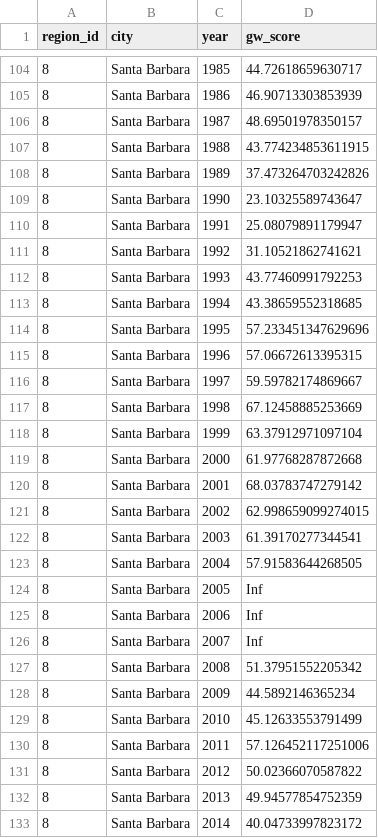
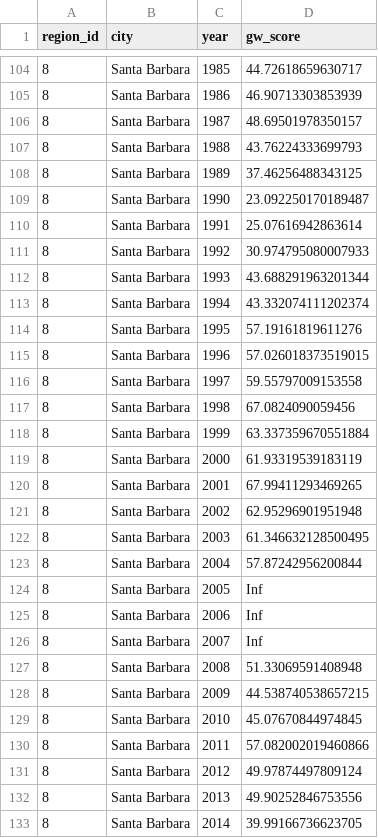
Before and after one commit to SustainSB/sustainsb.github.io, a CSV file: layers/groundwater_scores.csv, drawn as a sheet; only a part is shown, gaps mark what is left out; the diff covers the shown part only.

```diff
--- a/layers/groundwater_scores.csv
+++ b/layers/groundwater_scores.csv
@@ -106,19 +106,19 @@ region_id,city,year,gw_score
 8,Santa Barbara,1987,48.69501978350157
-8,Santa Barbara,1988,43.774234853611915
-8,Santa Barbara,1989,37.473264703242826
-8,Santa Barbara,1990,23.10325589743647
-8,Santa Barbara,1991,25.08079891179947
-8,Santa Barbara,1992,31.10521862741621
-8,Santa Barbara,1993,43.77460991792253
-8,Santa Barbara,1994,43.38659552318685
-8,Santa Barbara,1995,57.233451347629696
-8,Santa Barbara,1996,57.06672613395315
-8,Santa Barbara,1997,59.59782174869667
-8,Santa Barbara,1998,67.12458885253669
-8,Santa Barbara,1999,63.37912971097104
-8,Santa Barbara,2000,61.97768287872668
-8,Santa Barbara,2001,68.03783747279142
-8,Santa Barbara,2002,62.998659099274015
-8,Santa Barbara,2003,61.39170277344541
-8,Santa Barbara,2004,57.91583644268505
+8,Santa Barbara,1988,43.76224333699793
+8,Santa Barbara,1989,37.46256488343125
+8,Santa Barbara,1990,23.092250170189487
+8,Santa Barbara,1991,25.07616942863614
+8,Santa Barbara,1992,30.974795080007933
+8,Santa Barbara,1993,43.688291963201344
+8,Santa Barbara,1994,43.332074111202374
+8,Santa Barbara,1995,57.19161819611276
+8,Santa Barbara,1996,57.026018373519015
+8,Santa Barbara,1997,59.55797009153558
+8,Santa Barbara,1998,67.0824090059456
+8,Santa Barbara,1999,63.337359670551884
+8,Santa Barbara,2000,61.93319539183119
+8,Santa Barbara,2001,67.99411293469265
+8,Santa Barbara,2002,62.95296901951948
+8,Santa Barbara,2003,61.346632128500495
+8,Santa Barbara,2004,57.87242956200844
 8,Santa Barbara,2005,Inf
@@ -126,8 +126,8 @@ region_id,city,year,gw_score
 8,Santa Barbara,2007,Inf
-8,Santa Barbara,2008,51.37951552205342
-8,Santa Barbara,2009,44.5892146365234
-8,Santa Barbara,2010,45.12633553791499
-8,Santa Barbara,2011,57.126452117251006
-8,Santa Barbara,2012,50.02366070587822
-8,Santa Barbara,2013,49.94577854752359
-8,Santa Barbara,2014,40.04733997823172
+8,Santa Barbara,2008,51.33069591408948
+8,Santa Barbara,2009,44.538740538657215
+8,Santa Barbara,2010,45.07670844974845
+8,Santa Barbara,2011,57.082002019460866
+8,Santa Barbara,2012,49.97874497809124
+8,Santa Barbara,2013,49.90252846753556
+8,Santa Barbara,2014,39.99166736623705
```
Also changed, not shown: 6 edited cells elsewhere in this file, 2 other files.
